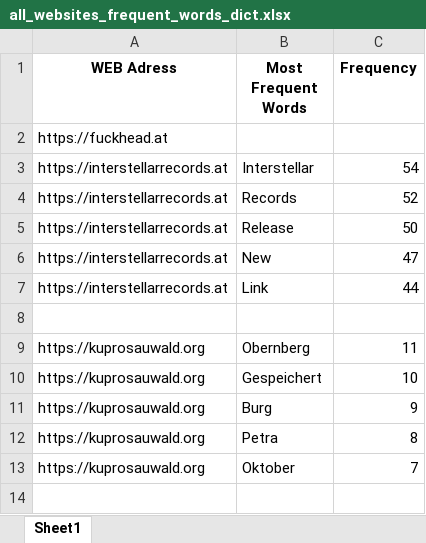
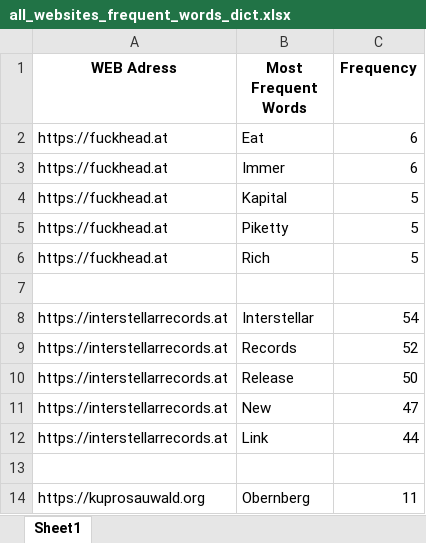
Before and after one commit to KeremDUZENLI/python-bs4-web-scraping, an Excel workbook: output/frequent_words/xls/all_websites_frequent_words_dict.xlsx, sheet Sheet1, drawn as a sheet; only a part is shown; the shorter side is filled out with more unchanged rows; values as stored, in another font and other column widths than the file's, no borders; addresses are those after the commit; the diff names each change by its address in the sheet, - before the commit and + after, or states it on an @@ line.

```diff
--- a/output/frequent_words/xls/all_websites_frequent_words_dict.xlsx (sheet Sheet1)
+++ b/output/frequent_words/xls/all_websites_frequent_words_dict.xlsx (sheet Sheet1)
+row 2: https://fuckhead.at | Eat | 6
+row 3: https://fuckhead.at | Immer | 6
+row 4: https://fuckhead.at | Kapital | 5
+row 5: https://fuckhead.at | Piketty | 5
+row 6: https://fuckhead.at | Rich | 5
-A7 (WEB Adress): https://fuckhead.at
+A7 (WEB Adress): (empty)
```
Also changed, not shown: 15 other files.
